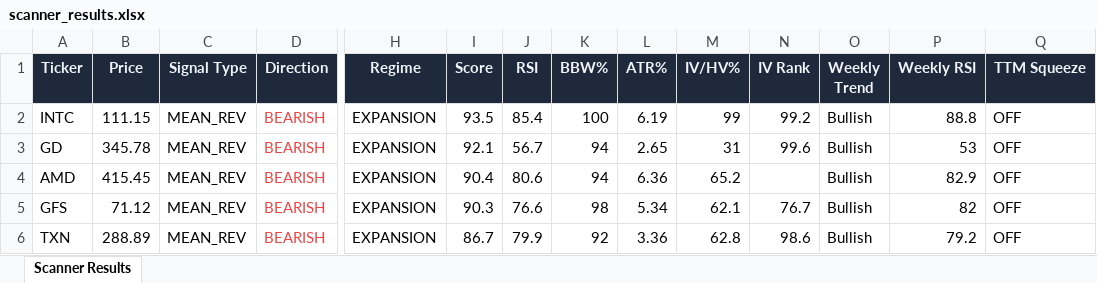
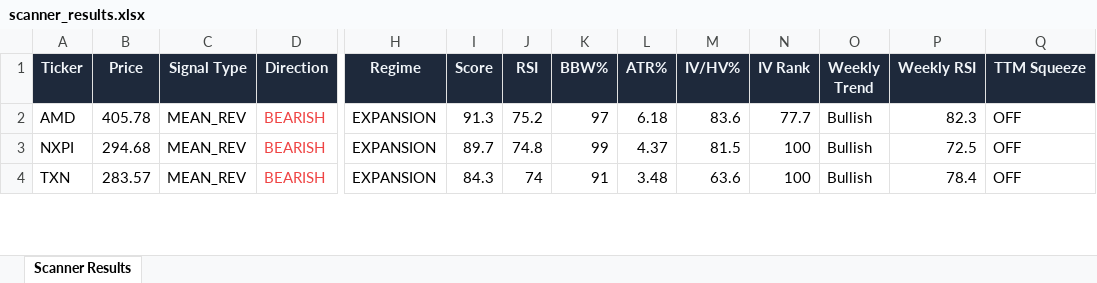
Before and after one commit to 6000rr4n/BM-screener, an Excel workbook: output/scanner_results.xlsx, sheet Scanner Results, drawn as a sheet; only a part is shown, gaps mark what is left out; values as stored, in another font and other column widths than the file's, no borders; removed rows and columns are numbered as before the commit, all else as after; rows hold the shown columns only; the diff covers the shown part only; the diff names each change by its address in the sheet, - before the commit and + after, or states it on an @@ line.

```diff
--- a/output/scanner_results.xlsx (sheet Scanner Results)
+++ b/output/scanner_results.xlsx (sheet Scanner Results)
-row 2: INTC | 111.15 | MEAN_REV | BEARISH | EXPANSION | 93.5 | 85.4 | 100 | 6.19 | 99 | 99.2 | Bullish | 88.8 | OFF
-row 3: GD | 345.78 | MEAN_REV | BEARISH | EXPANSION | 92.1 | 56.7 | 94 | 2.65 | 31 | 99.6 | Bullish | 53 | OFF
-B2 (Price): 415.45
+B2 (Price): 405.78
-I2 (Score): 90.4
+I2 (Score): 91.3
-J2 (RSI): 80.6
+J2 (RSI): 75.2
-K2 (BBW%): 94
+K2 (BBW%): 97
-L2 (ATR%): 6.36
+L2 (ATR%): 6.18
-M2 (IV/HV%): 65.2
+M2 (IV/HV%): 83.6
-N2 (IV Rank): (empty)
+N2 (IV Rank): 77.7
-P2 (Weekly RSI): 82.9
+P2 (Weekly RSI): 82.3
-A3 (Ticker): GFS
+A3 (Ticker): NXPI
-B3 (Price): 71.12
+B3 (Price): 294.68
-I3 (Score): 90.3
+I3 (Score): 89.7
-J3 (RSI): 76.6
+J3 (RSI): 74.8
-K3 (BBW%): 98
+K3 (BBW%): 99
-L3 (ATR%): 5.34
+L3 (ATR%): 4.37
-M3 (IV/HV%): 62.1
+M3 (IV/HV%): 81.5
-N3 (IV Rank): 76.7
+N3 (IV Rank): 100
-P3 (Weekly RSI): 82
+P3 (Weekly RSI): 72.5
-B4 (Price): 288.89
+B4 (Price): 283.57
-I4 (Score): 86.7
+I4 (Score): 84.3
-J4 (RSI): 79.9
+J4 (RSI): 74
-K4 (BBW%): 92
+K4 (BBW%): 91
-L4 (ATR%): 3.36
+L4 (ATR%): 3.48
-M4 (IV/HV%): 62.8
+M4 (IV/HV%): 63.6
-N4 (IV Rank): 98.6
+N4 (IV Rank): 100
-P4 (Weekly RSI): 79.2
+P4 (Weekly RSI): 78.4
```
Also changed, not shown: 9 added rows, 8 removed rows and 139 edited cells elsewhere in this sheet, 1 other file.
